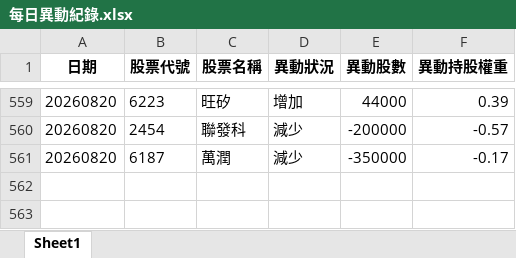
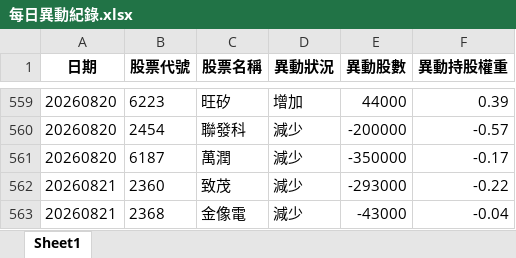
Before and after one commit to moneyorz/00981a-tracker, an Excel workbook: 每日異動紀錄.xlsx, sheet Sheet1, drawn as a sheet; only a part is shown, gaps mark what is left out; values as stored, in another font and other column widths than the file's, no borders; the diff names each change by its address in the sheet, - before the commit and + after, or states it on an @@ line.

```diff
--- a/每日異動紀錄.xlsx (sheet Sheet1)
+++ b/每日異動紀錄.xlsx (sheet Sheet1)
+row 562: 20260821 | 2360 | 致茂 | 減少 | -293000 | -0.22
+row 563: 20260821 | 2368 | 金像電 | 減少 | -43000 | -0.04
```
Also changed, not shown: 1 other file.
